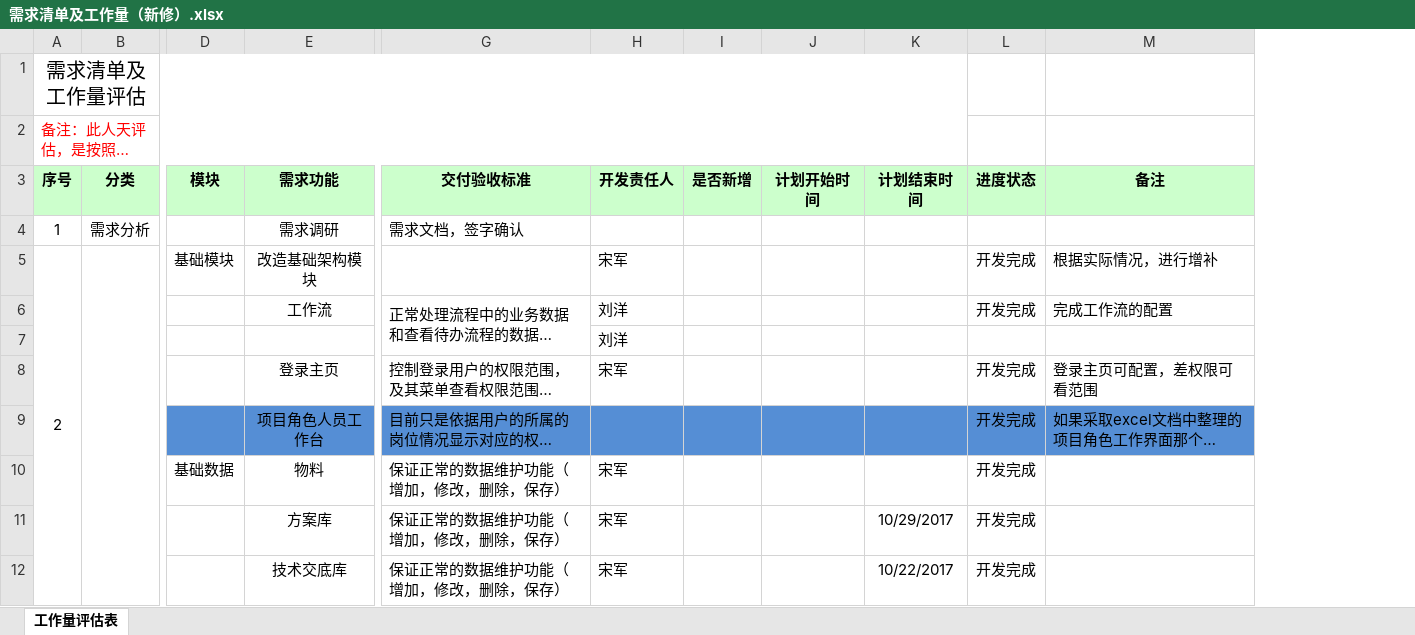
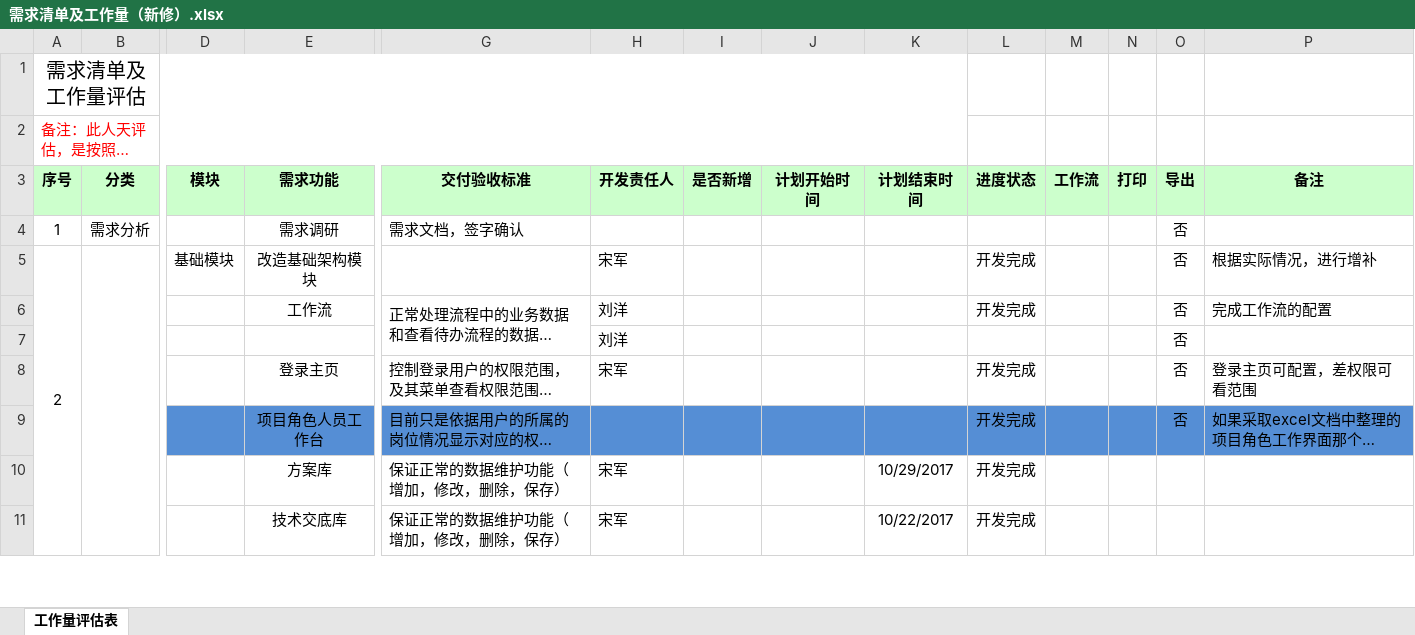
Before and after one commit to cqMySong/myapp, an Excel workbook: doc/需求清单及工作量（新修）.xlsx, sheet 工作量评估表, drawn as a sheet; only a part is shown, gaps mark what is left out; long unchanged cells end in …; values as stored, in another font and other column widths than the file's, no borders; removed rows and columns are numbered as before the commit, all else as after; rows hold the shown columns only; the diff names each change by its address in the sheet, - before the commit and + after, or states it on an @@ line.

Commit message:
提交需求清单文档，增加工作流，导出，打印单据的功能标识

```diff
--- a/doc/需求清单及工作量（新修）.xlsx (sheet 工作量评估表)
+++ b/doc/需求清单及工作量（新修）.xlsx (sheet 工作量评估表)
+column M (工作流), empty
+column N (打印), empty
+column O (导出), rows 4-9: all 否
-row 10:  |  | 基础数据 | 物料 | 保证正常的数据维护功能（增加，修改，删除，保存） | 宋军 |  |  |  | 开发完成
```
